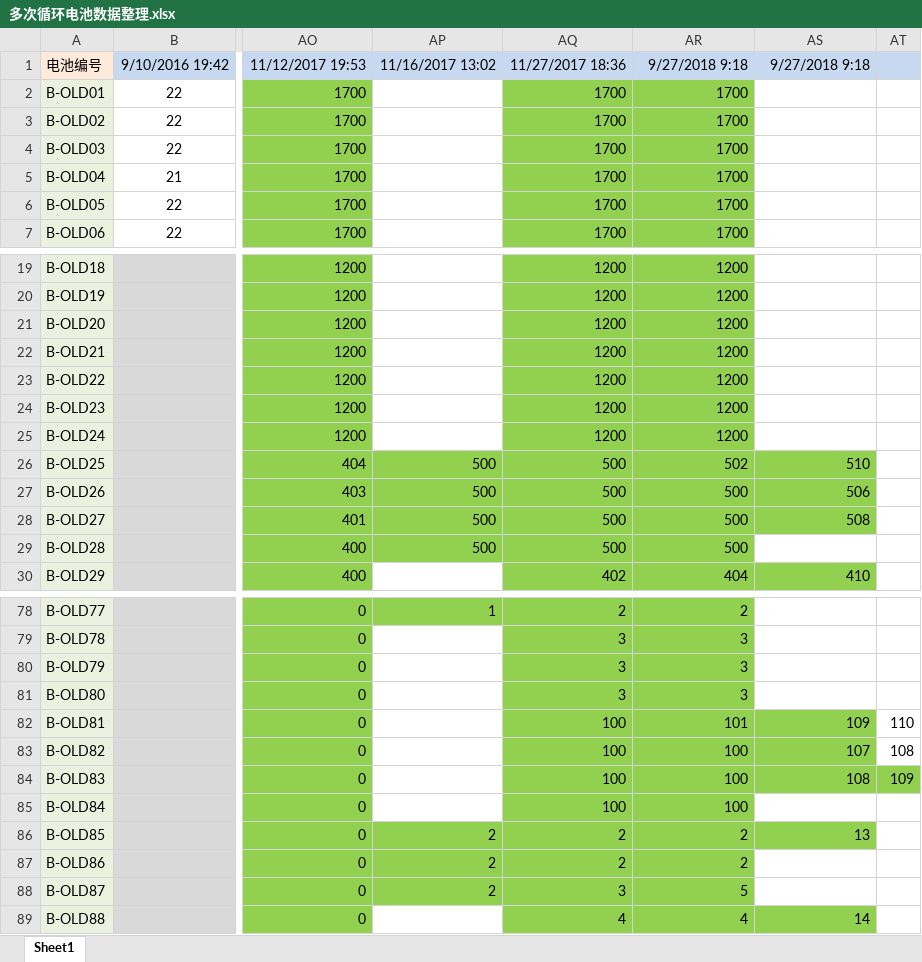
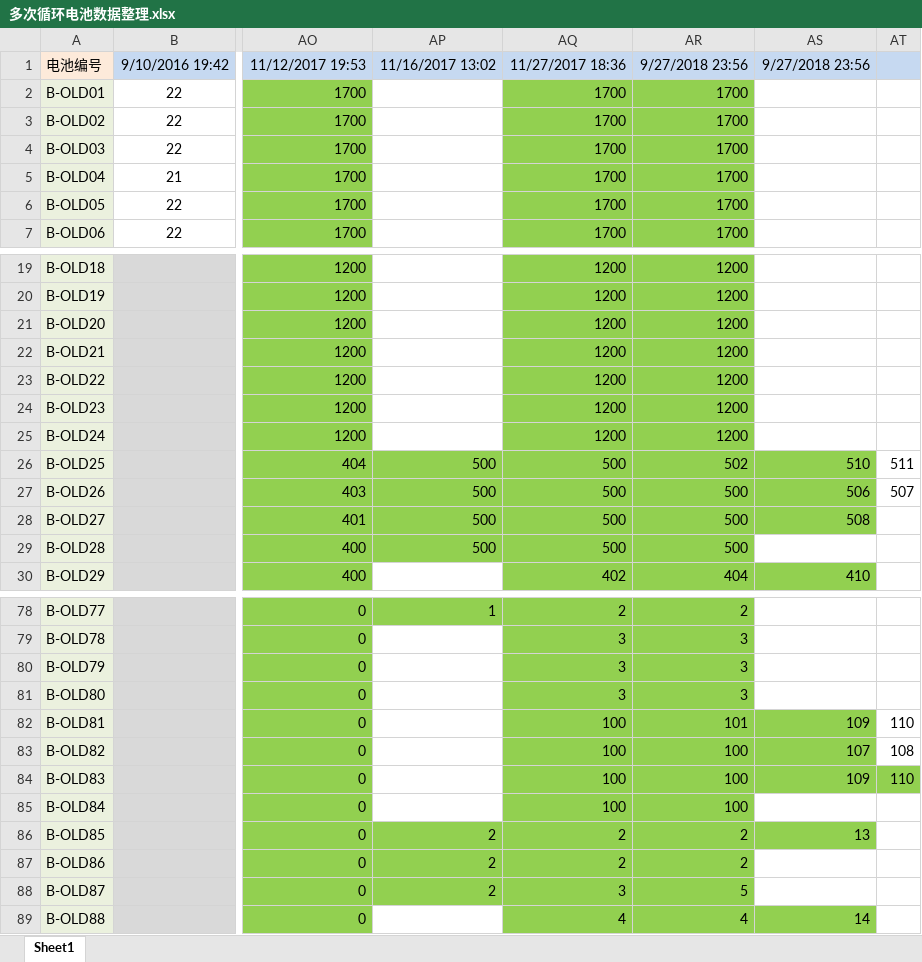
Before and after one commit to DHU-A501/Li-ion-Battery-Data, an Excel workbook: 多次循环电池数据整理.xlsx, sheet Sheet1, drawn as a sheet; only a part is shown, gaps mark what is left out; values as stored, in another font and other column widths than the file's, no borders; the diff names each change by its address in the sheet, - before the commit and + after, or states it on an @@ line.

```diff
--- a/多次循环电池数据整理.xlsx (sheet Sheet1)
+++ b/多次循环电池数据整理.xlsx (sheet Sheet1)
-AR1: 9/27/2018 9:18
+AR1: 9/27/2018 23:56
-AS1: 9/27/2018 9:18
+AS1: 9/27/2018 23:56
-AT26: (empty)
+AT26: 511
-AT27: (empty)
+AT27: 507
-AS84: 108
+AS84: 109
-AT84: 109
+AT84: 110
```
Also changed, not shown: 2 other files.
